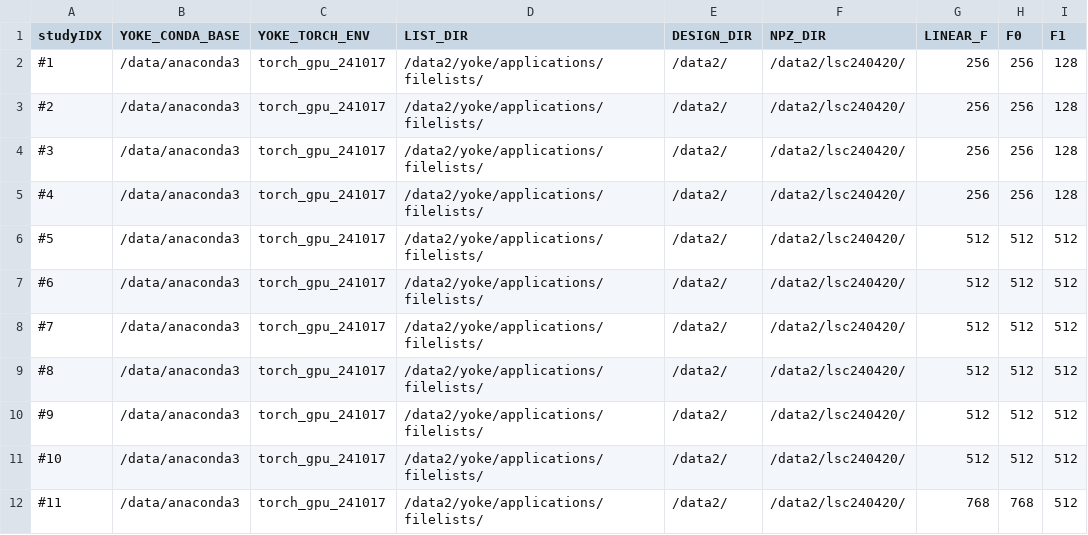
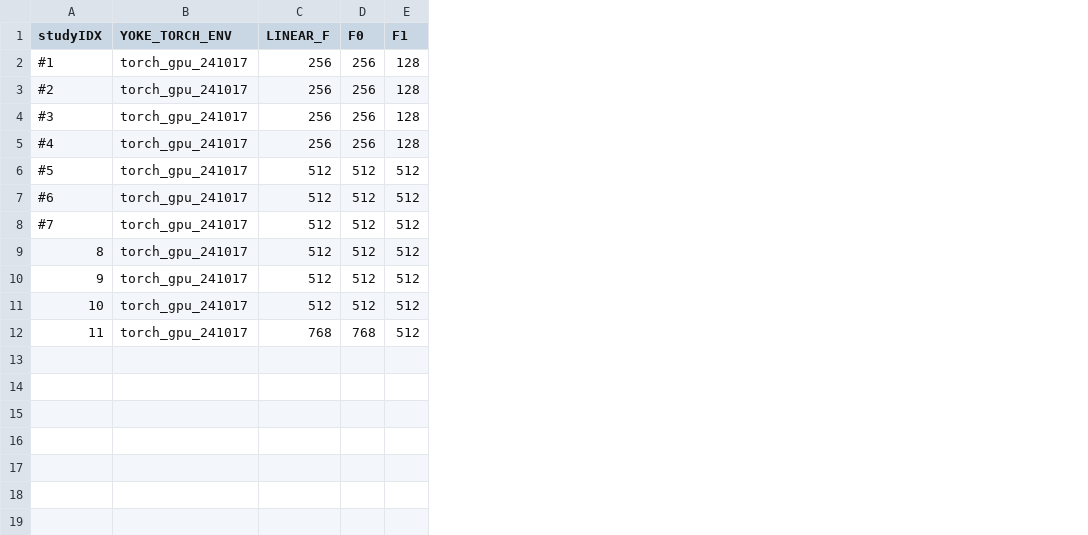
Before and after one commit to spandit-lanl/Yoke, a CSV file: applications/harnesses/burr_lsc_density_surrogate/hyperparameters.csv, drawn as a sheet; only a part is shown; the diff names each change by its address in the sheet, - before the commit and + after, or states it on an @@ line.

Commit message:
Re-polished shaped charge training for EADA on burr harness
Former-commit-id: 96a80e70b1de0b3a40b3bff91b303c8940ff0eec

```diff
--- a/applications/harnesses/burr_lsc_density_surrogate/hyperparameters.csv
+++ b/applications/harnesses/burr_lsc_density_surrogate/hyperparameters.csv
-column B (YOKE_CONDA_BASE), rows 2-12: all /data/anaconda3
-column D (LIST_DIR), rows 2-12: all /data2/yoke/applications/filelists/
-column E (DESIGN_DIR), rows 2-12: all /data2/
-column F (NPZ_DIR), rows 2-12: all /data2/lsc240420/
-A9 (studyIDX): #8
+A9 (studyIDX): 8
-A10 (studyIDX): #9
+A10 (studyIDX): 9
-A11 (studyIDX): #10
+A11 (studyIDX): 10
-A12 (studyIDX): #11
+A12 (studyIDX): 11
```
Also changed, not shown: 6 other files.
